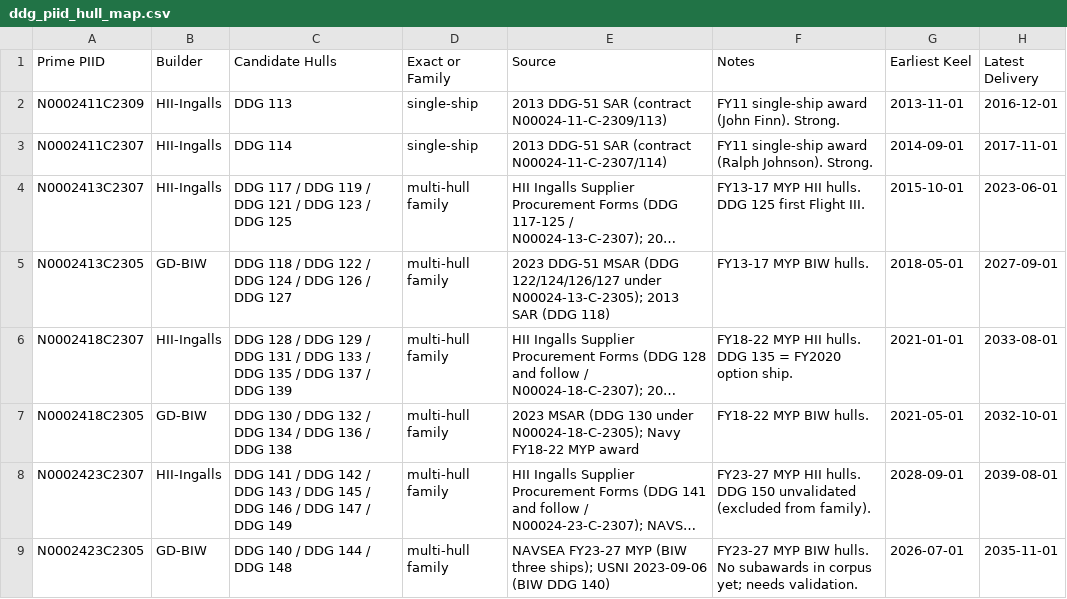
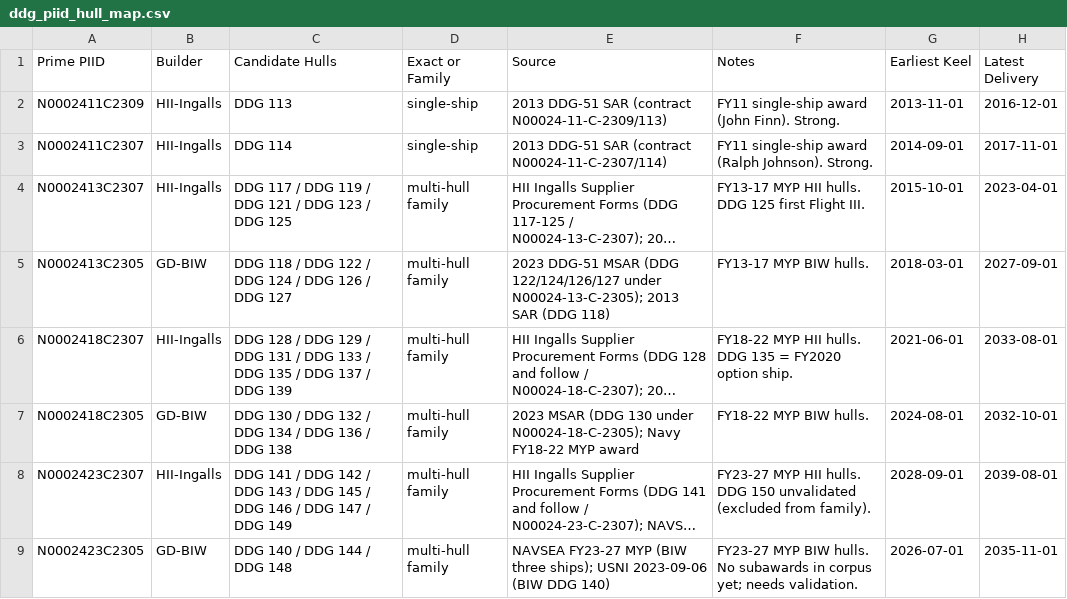
Before and after one commit to toole-brendan/workbook_factory, a CSV file: ddg/data/workbook_inputs/sam_awards/hull/ddg_piid_hull_map.csv, drawn as a sheet; long unchanged cells end in …; the diff names each change by its address in the sheet, - before the commit and + after, or states it on an @@ line.

```diff
--- a/ddg/data/workbook_inputs/sam_awards/hull/ddg_piid_hull_map.csv
+++ b/ddg/data/workbook_inputs/sam_awards/hull/ddg_piid_hull_map.csv
-H4 (Latest Delivery): 2023-06-01
+H4 (Latest Delivery): 2023-04-01
-G5 (Earliest Keel): 2018-05-01
+G5 (Earliest Keel): 2018-03-01
-G6 (Earliest Keel): 2021-01-01
+G6 (Earliest Keel): 2021-06-01
-G7 (Earliest Keel): 2021-05-01
+G7 (Earliest Keel): 2024-08-01
```
Also changed, not shown: ddg/data/workbook_inputs/sam_awards/hull/ddg_hull_master.csv, ddg/data/workbook_inputs/sam_awards/swbs/ddg_swbs_by_subsystem.csv, 8 other files.
